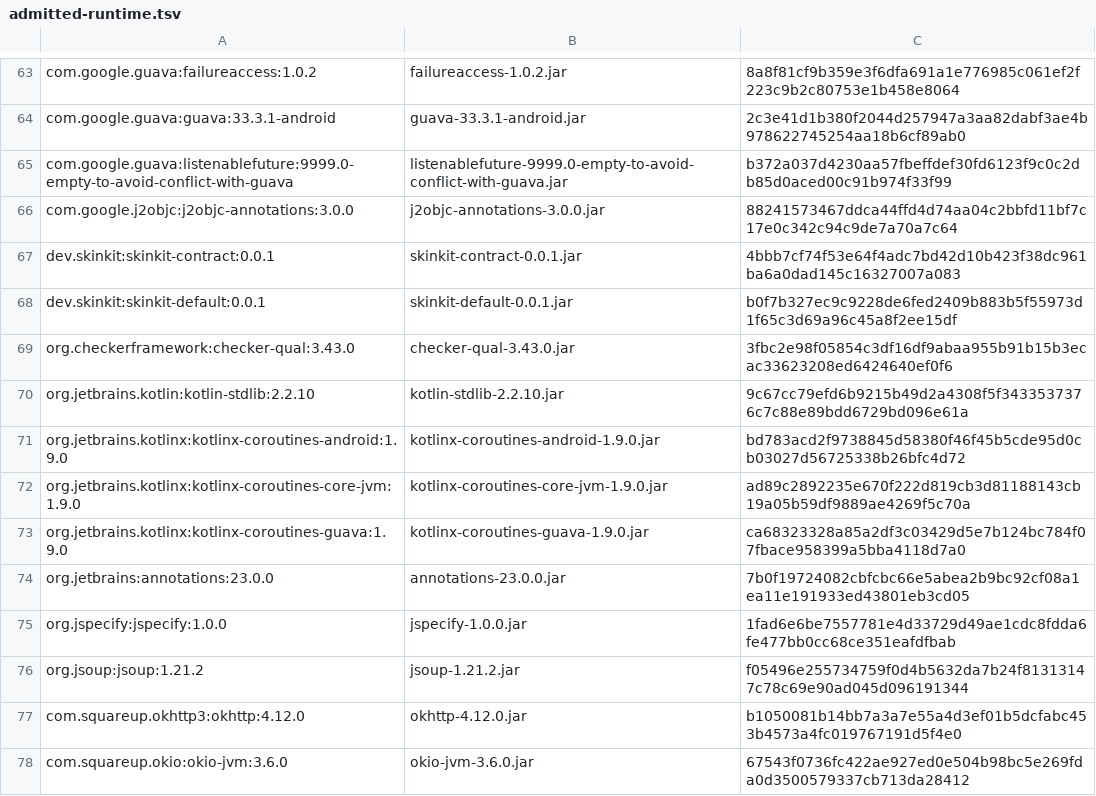
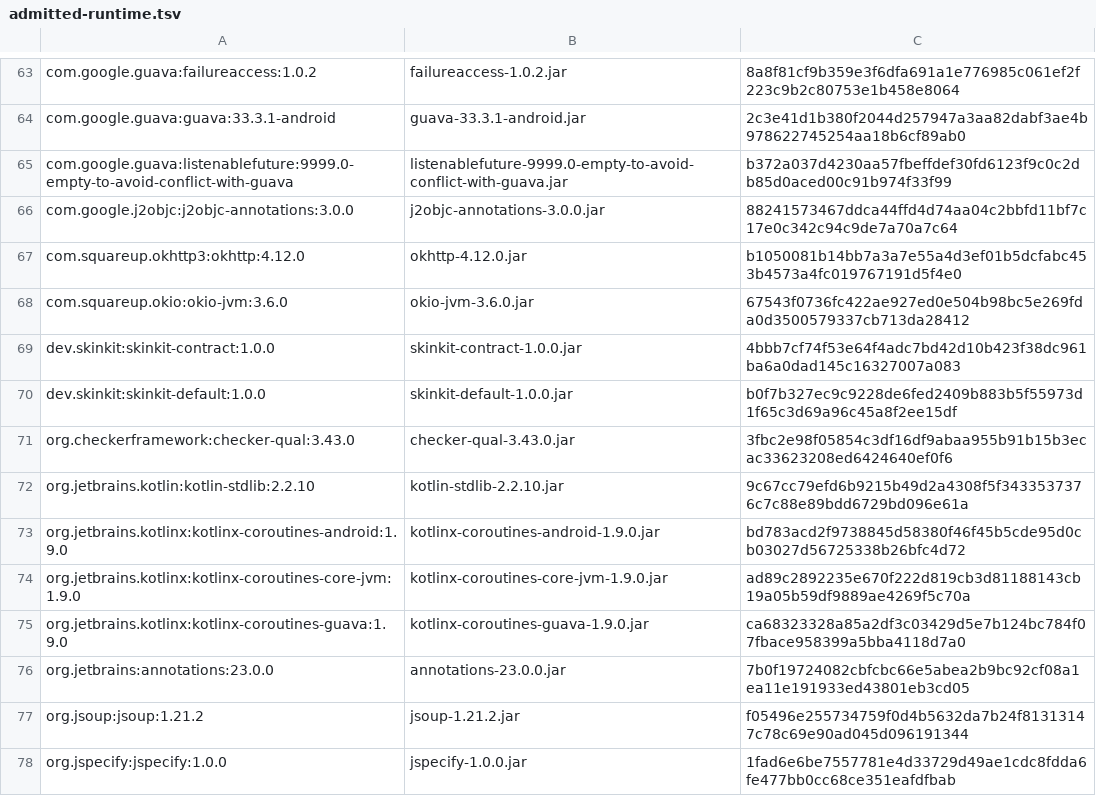
Before and after one commit to bennyliaa/EasySaveVideo, a TSV file: third_party/admitted-runtime.tsv, drawn as a sheet; only a part is shown, gaps mark what is left out.

```diff
--- a/third_party/admitted-runtime.tsv
+++ b/third_party/admitted-runtime.tsv
@@ -66,4 +66,6 @@ com.google.guava:listenablefuture:9999.0-empty-to-avoid-conflict-with-guava	list
 com.google.j2objc:j2objc-annotations:3.0.0	j2objc-annotations-3.0.0.jar	88241573467ddca44ffd4d74aa04c2bbfd11bf7c17e0c342c94c9de7a70a7c64
-dev.skinkit:skinkit-contract:0.0.1	skinkit-contract-0.0.1.jar	4bbb7cf74f53e64f4adc7bd42d10b423f38dc961ba6a0dad145c16327007a083
-dev.skinkit:skinkit-default:0.0.1	skinkit-default-0.0.1.jar	b0f7b327ec9c9228de6fed2409b883b5f55973d1f65c3d69a96c45a8f2ee15df
+com.squareup.okhttp3:okhttp:4.12.0	okhttp-4.12.0.jar	b1050081b14bb7a3a7e55a4d3ef01b5dcfabc453b4573a4fc019767191d5f4e0
+com.squareup.okio:okio-jvm:3.6.0	okio-jvm-3.6.0.jar	67543f0736fc422ae927ed0e504b98bc5e269fda0d3500579337cb713da28412
+dev.skinkit:skinkit-contract:1.0.0	skinkit-contract-1.0.0.jar	4bbb7cf74f53e64f4adc7bd42d10b423f38dc961ba6a0dad145c16327007a083
+dev.skinkit:skinkit-default:1.0.0	skinkit-default-1.0.0.jar	b0f7b327ec9c9228de6fed2409b883b5f55973d1f65c3d69a96c45a8f2ee15df
 org.checkerframework:checker-qual:3.43.0	checker-qual-3.43.0.jar	3fbc2e98f05854c3df16df9abaa955b91b15b3ecac33623208ed6424640ef0f6
@@ -74,5 +76,3 @@ org.jetbrains.kotlinx:kotlinx-coroutines-guava:1.9.0	kotlinx-coroutines-guava-1.
 org.jetbrains:annotations:23.0.0	annotations-23.0.0.jar	7b0f19724082cbfcbc66e5abea2b9bc92cf08a1ea11e191933ed43801eb3cd05
+org.jsoup:jsoup:1.21.2	jsoup-1.21.2.jar	f05496e255734759f0d4b5632da7b24f81313147c78c69e90ad045d096191344
 org.jspecify:jspecify:1.0.0	jspecify-1.0.0.jar	1fad6e6be7557781e4d33729d49ae1cdc8fdda6fe477bb0cc68ce351eafdfbab
-org.jsoup:jsoup:1.21.2	jsoup-1.21.2.jar	f05496e255734759f0d4b5632da7b24f81313147c78c69e90ad045d096191344
-com.squareup.okhttp3:okhttp:4.12.0	okhttp-4.12.0.jar	b1050081b14bb7a3a7e55a4d3ef01b5dcfabc453b4573a4fc019767191d5f4e0
-com.squareup.okio:okio-jvm:3.6.0	okio-jvm-3.6.0.jar	67543f0736fc422ae927ed0e504b98bc5e269fda0d3500579337cb713da28412
```
Also changed, not shown: 28 other files.
